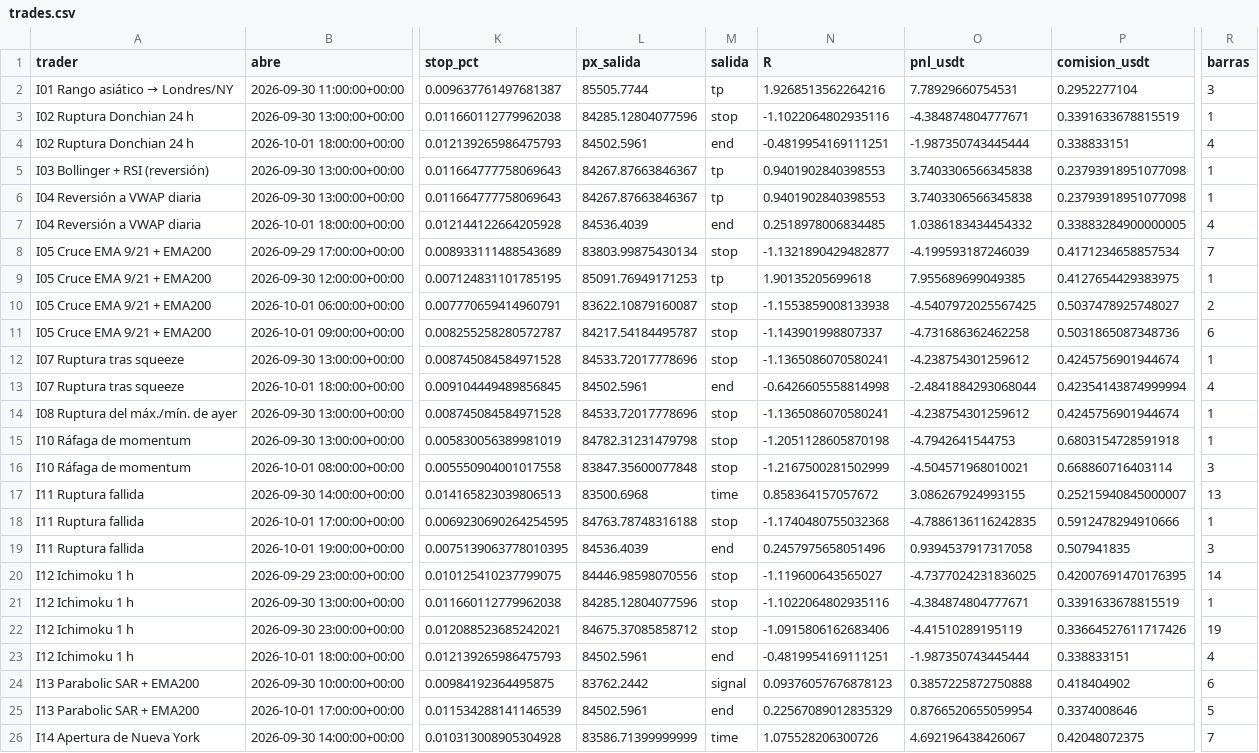
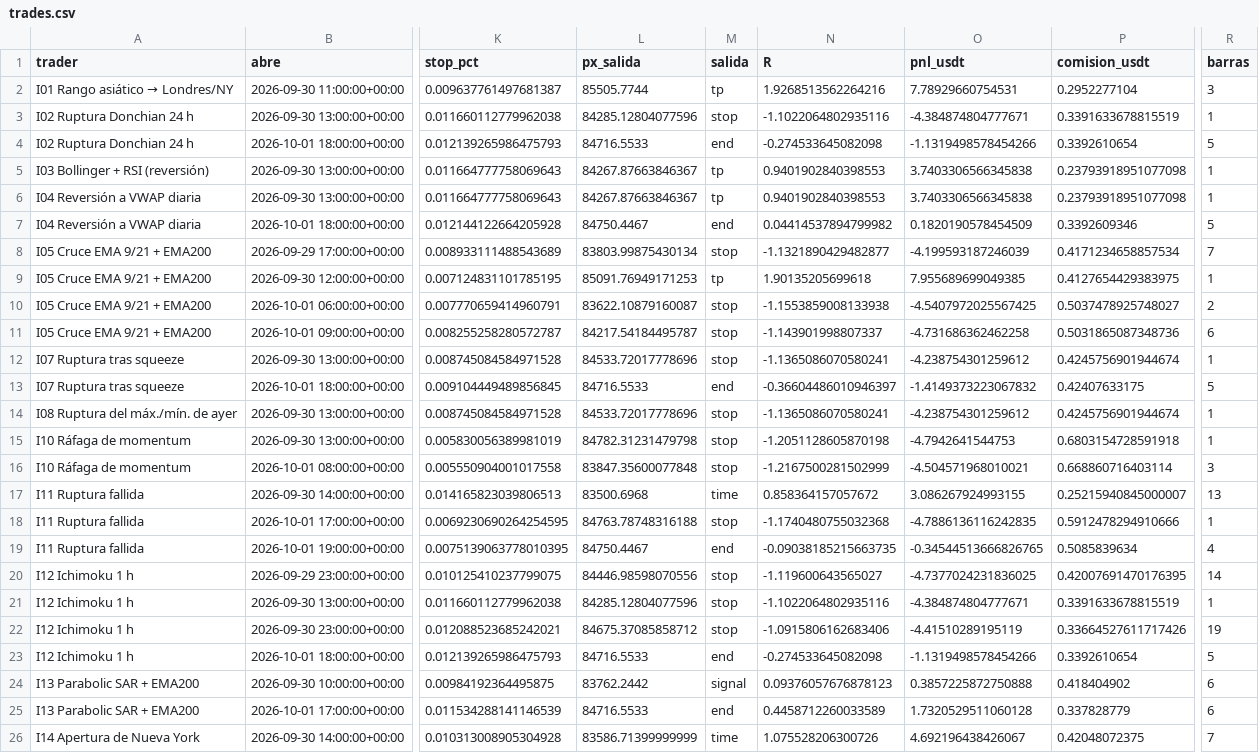
Before and after one commit to josecarrera2708-wq/viral-video-saas, a CSV file: millonary/paper_state/intradia/trades.csv, drawn as a sheet; only a part is shown, gaps mark what is left out; the diff names each change by its address in the sheet, - before the commit and + after, or states it on an @@ line.

```diff
--- a/millonary/paper_state/intradia/trades.csv
+++ b/millonary/paper_state/intradia/trades.csv
-L4 (px_salida): 84502.5961
+L4 (px_salida): 84716.5533
-N4 (R): -0.4819954169111251
+N4 (R): -0.274533645082098
-O4 (pnl_usdt): -1.987350743445444
+O4 (pnl_usdt): -1.1319498578454266
-P4 (comision_usdt): 0.338833151
+P4 (comision_usdt): 0.3392610654
-R4 (barras): 4
+R4 (barras): 5
-L7 (px_salida): 84536.4039
+L7 (px_salida): 84750.4467
-N7 (R): 0.2518978006834485
+N7 (R): 0.04414537894799982
-O7 (pnl_usdt): 1.0386183434454332
+O7 (pnl_usdt): 0.1820190578454509
-P7 (comision_usdt): 0.33883284900000005
+P7 (comision_usdt): 0.3392609346
-R7 (barras): 4
+R7 (barras): 5
-L13 (px_salida): 84502.5961
+L13 (px_salida): 84716.5533
-N13 (R): -0.6426605558814998
+N13 (R): -0.36604486010946397
-O13 (pnl_usdt): -2.4841884293068044
+O13 (pnl_usdt): -1.4149373223067832
-P13 (comision_usdt): 0.42354143874999994
+P13 (comision_usdt): 0.42407633175
-R13 (barras): 4
+R13 (barras): 5
-L19 (px_salida): 84536.4039
+L19 (px_salida): 84750.4467
-N19 (R): 0.2457975658051496
+N19 (R): -0.09038185215663735
-O19 (pnl_usdt): 0.9394537917317058
+O19 (pnl_usdt): -0.34544513666826765
-P19 (comision_usdt): 0.507941835
+P19 (comision_usdt): 0.5085839634
-R19 (barras): 3
+R19 (barras): 4
-L23 (px_salida): 84502.5961
+L23 (px_salida): 84716.5533
-N23 (R): -0.4819954169111251
+N23 (R): -0.274533645082098
-O23 (pnl_usdt): -1.987350743445444
+O23 (pnl_usdt): -1.1319498578454266
-P23 (comision_usdt): 0.338833151
+P23 (comision_usdt): 0.3392610654
-R23 (barras): 4
+R23 (barras): 5
-L25 (px_salida): 84502.5961
+L25 (px_salida): 84716.5533
-N25 (R): 0.22567089012835329
+N25 (R): 0.4458712260033589
-O25 (pnl_usdt): 0.8766520655059954
+O25 (pnl_usdt): 1.7320529511060128
-P25 (comision_usdt): 0.3374008646
+P25 (comision_usdt): 0.337828779
-R25 (barras): 5
+R25 (barras): 6
```
Also changed, not shown: millonary/paper_state/intradia/trades_mejoras.csv, 7 other files.
